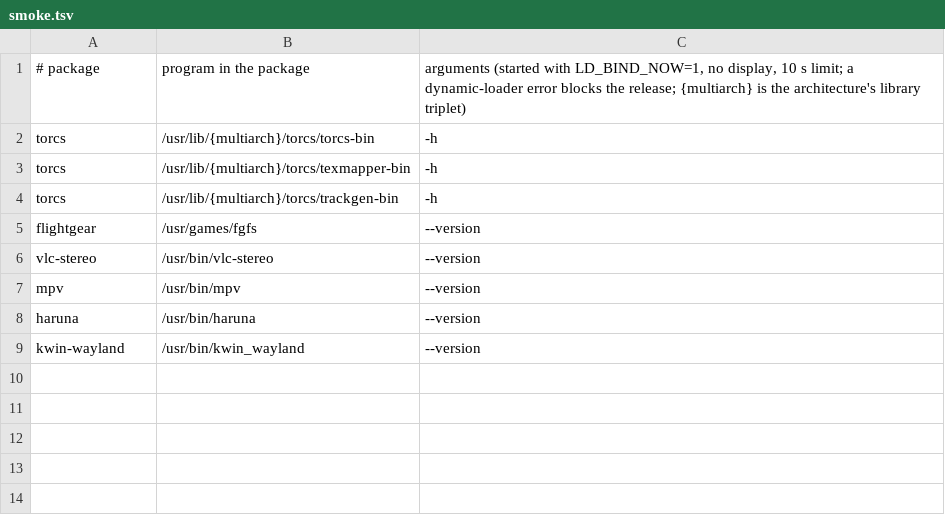
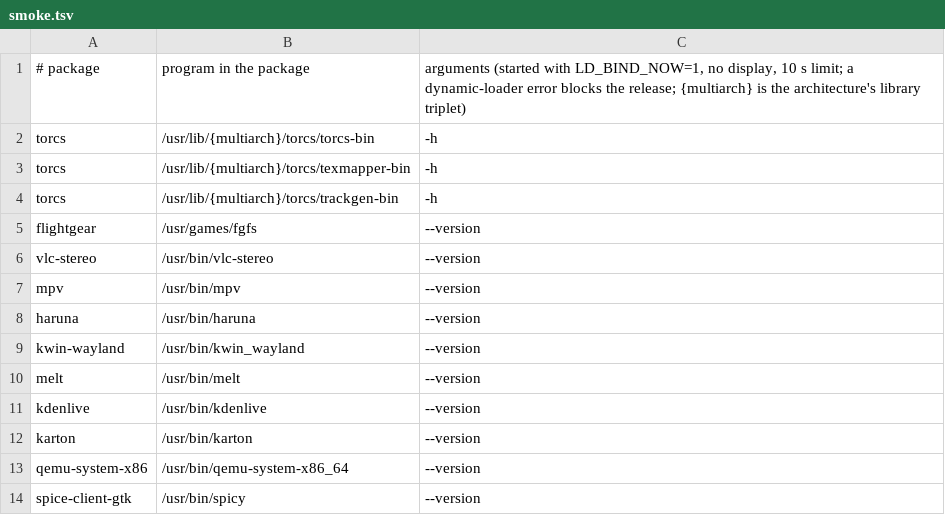
Before and after one commit to Sparky-OS/sparky-stereo-os-build, a TSV file: sparky-os/lean/smoke.tsv, drawn as a sheet; the diff names each change by its address in the sheet, - before the commit and + after, or states it on an @@ line.

```diff
--- a/sparky-os/lean/smoke.tsv
+++ b/sparky-os/lean/smoke.tsv
+row 10: melt | /usr/bin/melt | --version
+row 11: kdenlive | /usr/bin/kdenlive | --version
+row 12: karton | /usr/bin/karton | --version
+row 13: qemu-system-x86 | /usr/bin/qemu-system-x86_64 | --version
+row 14: spice-client-gtk | /usr/bin/spicy | --version
```
